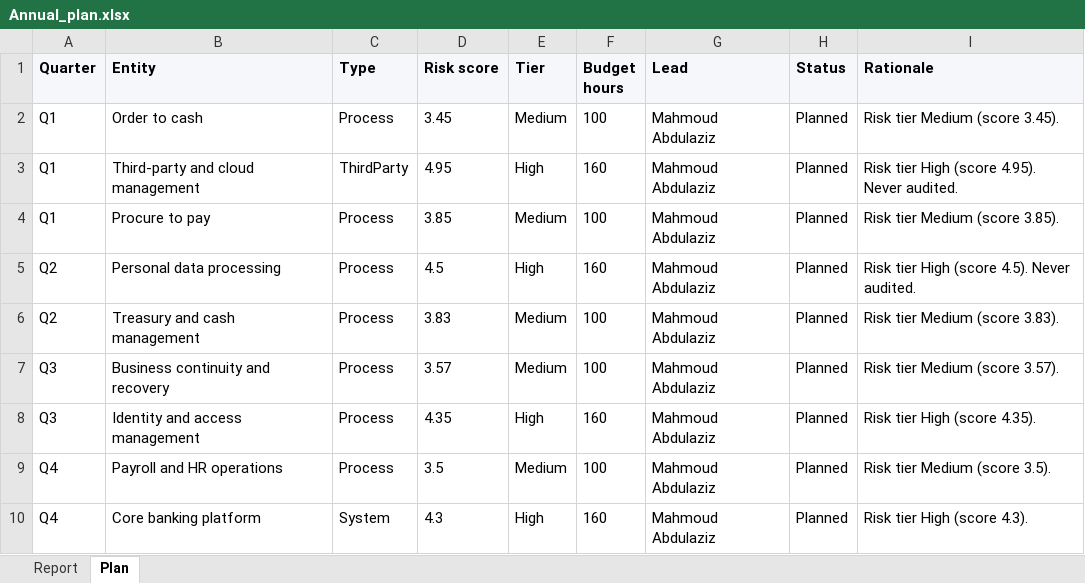
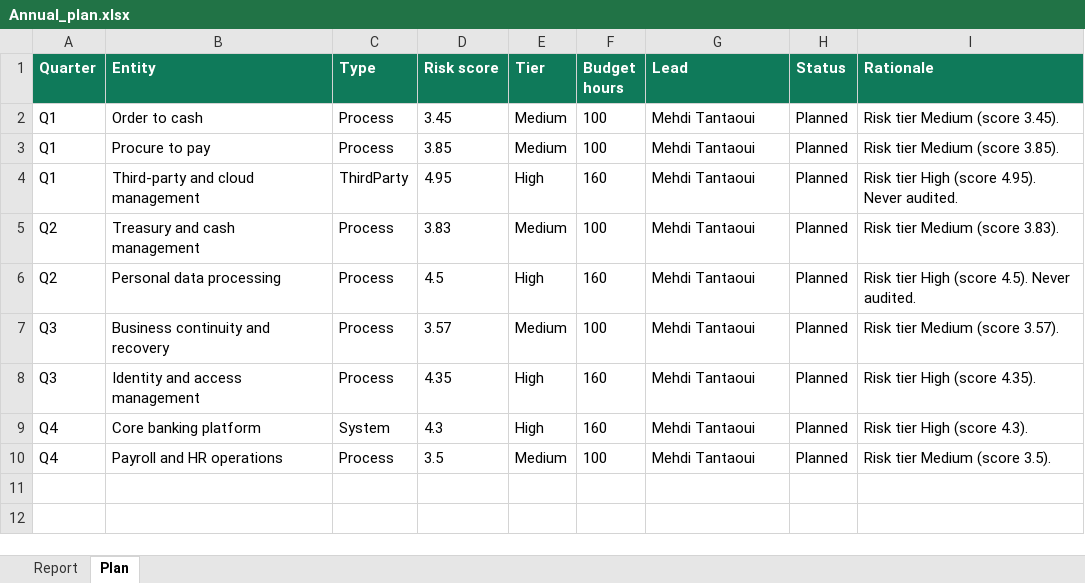
Before and after one commit to usamasalman/GRC-Saas-platform-, an Excel workbook: grc_wisdom_api/scripts/verify/_tmp_reports/Annual_plan.xlsx, sheet Plan, drawn as a sheet; values as stored, in another font and other column widths than the file's, no borders; removed rows and columns are numbered as before the commit, all else as after; the diff names each change by its address in the sheet, - before the commit and + after, or states it on an @@ line.

```diff
--- a/grc_wisdom_api/scripts/verify/_tmp_reports/Annual_plan.xlsx (sheet Plan)
+++ b/grc_wisdom_api/scripts/verify/_tmp_reports/Annual_plan.xlsx (sheet Plan)
@@ A1:I1 fill: #F5F7FA → #0F7A5A, text colour: black → #FFFFFF @@
-G2 (Lead): Mahmoud Abdulaziz
+G2 (Lead): Mehdi Tantaoui
+row 3: Q1 | Procure to pay | Process | 3.85 | Medium | 100 | Mehdi Tantaoui | Planned | Risk tier Medium (score 3.85).
-G4:G6 (Lead): Mahmoud Abdulaziz
+G4:G6 (Lead): Mehdi Tantaoui
-A5 (Quarter): Q1
+A5 (Quarter): Q2
-B5 (Entity): Procure to pay
+B5 (Entity): Treasury and cash management
-D5 (Risk score): 3.85
+D5 (Risk score): 3.83
-I5 (Rationale): Risk tier Medium (score 3.85).
+I5 (Rationale): Risk tier Medium (score 3.83).
-row 6: Q2 | Treasury and cash management | Process | 3.83 | Medium | 100 | Mahmoud Abdulaziz | Planned | Risk tier Medium (score 3.83).
-G7:G8 (Lead): Mahmoud Abdulaziz
+G7:G8 (Lead): Mehdi Tantaoui
-row 9: Q4 | Payroll and HR operations | Process | 3.5 | Medium | 100 | Mahmoud Abdulaziz | Planned | Risk tier Medium (score 3.5).
-G9 (Lead): Mahmoud Abdulaziz
+G9 (Lead): Mehdi Tantaoui
+row 10: Q4 | Payroll and HR operations | Process | 3.5 | Medium | 100 | Mehdi Tantaoui | Planned | Risk tier Medium (score 3.5).
```
Also changed, not shown: sheet Report, grc_wisdom_api/scripts/verify/_tmp/iso22301.xlsx, grc_wisdom_api/scripts/verify/_tmp_reports/Audit_report.xlsx, 28 other files.
